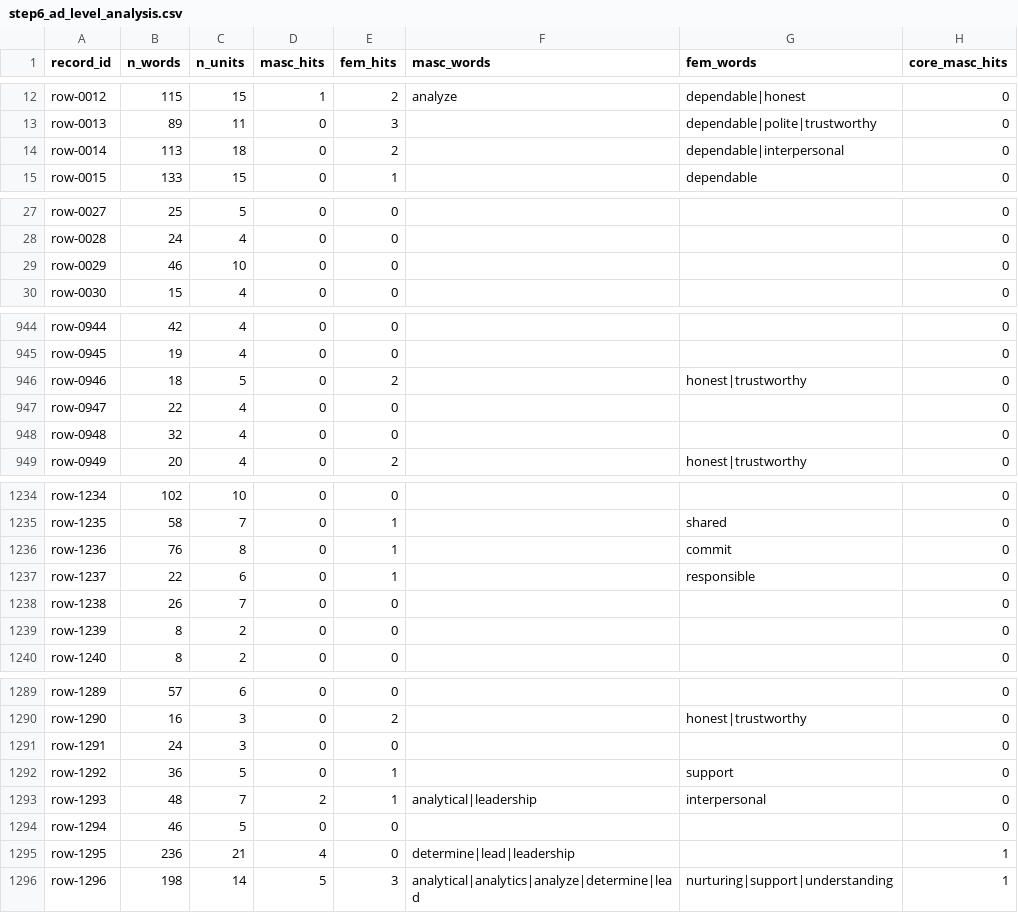
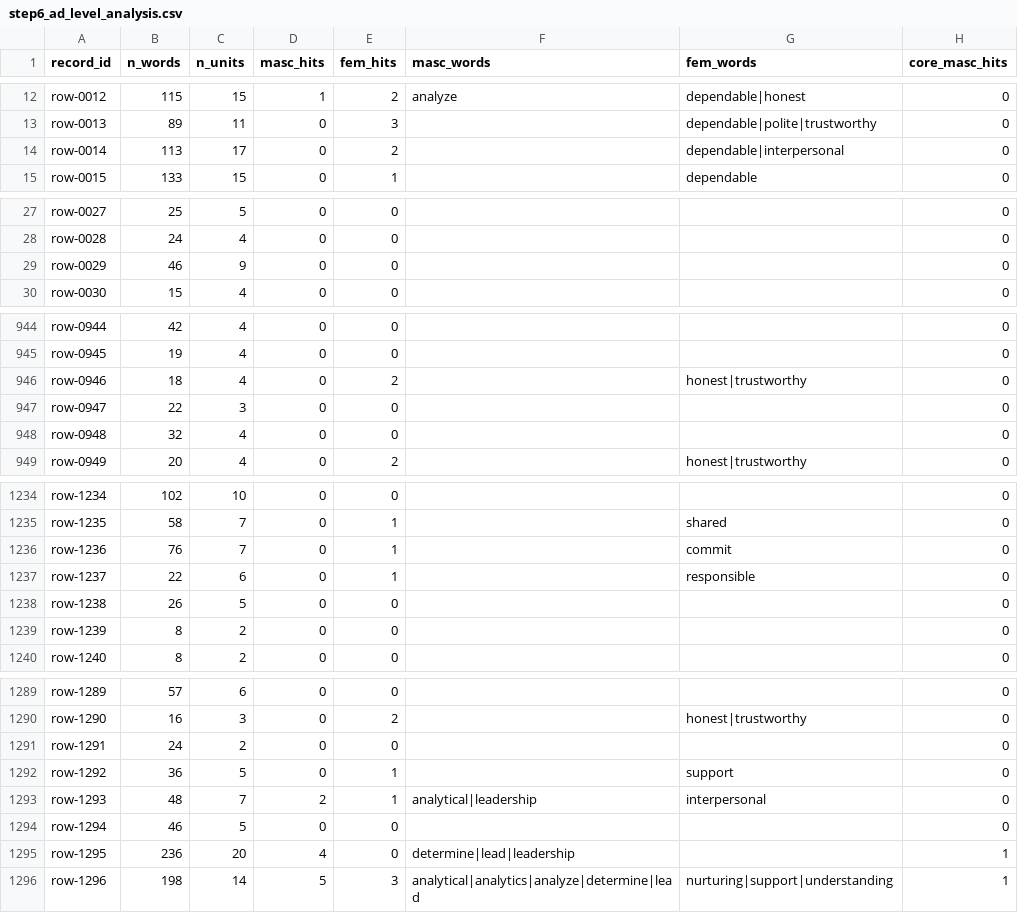
Before and after one commit to thehungrycoder225/equal-v2, a CSV file: outputs/equal_step6_bias_analysis/step6_ad_level_analysis.csv, drawn as a sheet; only a part is shown, gaps mark what is left out; the diff covers the shown part only; the diff names each change by its address in the sheet, - before the commit and + after, or states it on an @@ line.

```diff
--- a/outputs/equal_step6_bias_analysis/step6_ad_level_analysis.csv
+++ b/outputs/equal_step6_bias_analysis/step6_ad_level_analysis.csv
-C14 (n_units): 18
+C14 (n_units): 17
-C29 (n_units): 10
+C29 (n_units): 9
-C946 (n_units): 5
+C946 (n_units): 4
-C947 (n_units): 4
+C947 (n_units): 3
-C1236 (n_units): 8
+C1236 (n_units): 7
-C1238 (n_units): 7
+C1238 (n_units): 5
-C1291 (n_units): 3
+C1291 (n_units): 2
-C1295 (n_units): 21
+C1295 (n_units): 20
```
Also changed, not shown: 25 edited cells elsewhere in this file, outputs/equal_step4_sentence_embeddings/step4_embedding_cluster_summary.csv, outputs/equal_step7_job_level_embedding/step7_job_level_clusters_k3.csv, 16 other files.
